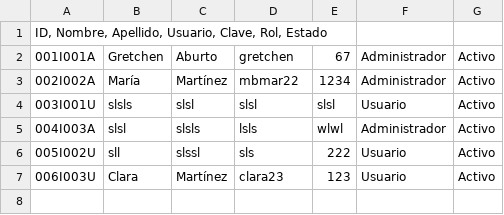
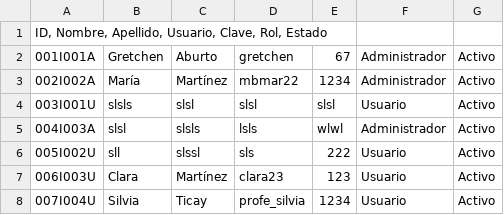
Before and after one commit to mbmar22/Gestion-Biblioteca-CNU0125, a CSV file: proyecto_final/archivos/usuarios.csv, drawn as a sheet; the diff names each change by its address in the sheet, - before the commit and + after, or states it on an @@ line.

```diff
--- a/proyecto_final/archivos/usuarios.csv
+++ b/proyecto_final/archivos/usuarios.csv
+row 8: 007I004U | Silvia | Ticay | profe_silvia | 1234 | Usuario | Activo
```
Also changed, not shown: proyecto_final/archivos/prestamos.csv, 6 other files.
